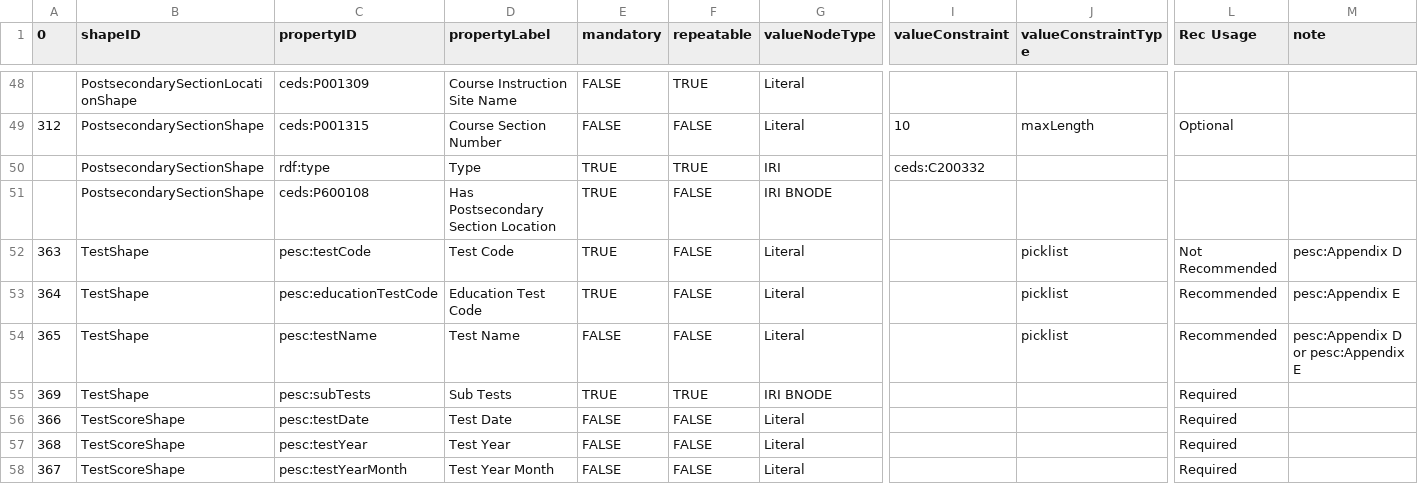
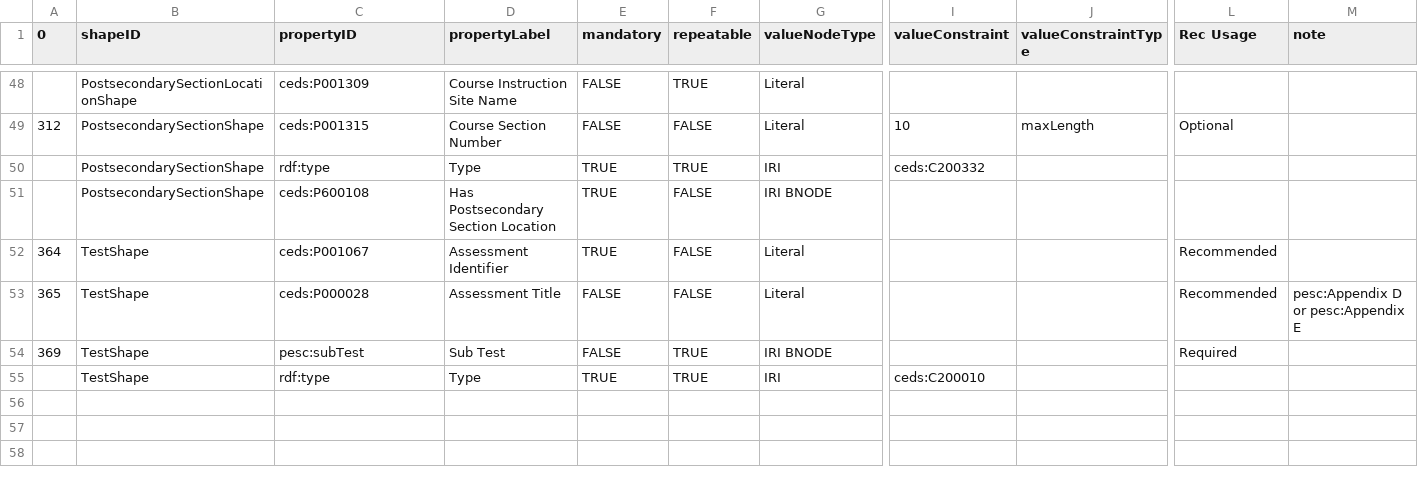
Before and after one commit to pesc-org/json-ld-transcript, a CSV file: TAP+SHACL/course-related-tap.csv, drawn as a sheet; only a part is shown, gaps mark what is left out; removed rows and columns are numbered as before the commit, all else as after; rows hold the shown columns only; the diff names each change by its address in the sheet, - before the commit and + after, or states it on an @@ line.

Commit message:
TAP, SHACL and tests for TestShape

```diff
--- a/TAP+SHACL/course-related-tap.csv
+++ b/TAP+SHACL/course-related-tap.csv
-row 52: 363 | TestShape | pesc:testCode | Test Code | TRUE | FALSE | Literal |  | picklist | Not Recommended | pesc:Appendix D
-C52 (propertyID): pesc:educationTestCode
+C52 (propertyID): ceds:P001067
-D52 (propertyLabel): Education Test Code
+D52 (propertyLabel): Assessment Identifier
-J52:J53 (valueConstraintType): picklist
+J52:J53 (valueConstraintType): (empty)
-M52 (note): pesc:Appendix E
+M52 (note): (empty)
-C53 (propertyID): pesc:testName
+C53 (propertyID): ceds:P000028
-D53 (propertyLabel): Test Name
+D53 (propertyLabel): Assessment Title
-C54 (propertyID): pesc:subTests
+C54 (propertyID): pesc:subTest
-D54 (propertyLabel): Sub Tests
+D54 (propertyLabel): Sub Test
-E54 (mandatory): TRUE
+E54 (mandatory): FALSE
-row 56: 366 | TestScoreShape | pesc:testDate | Test Date | FALSE | FALSE | Literal |  |  | Required
-row 57: 368 | TestScoreShape | pesc:testYear | Test Year | FALSE | FALSE | Literal |  |  | Required
-row 58: 367 | TestScoreShape | pesc:testYearMonth | Test Year Month | FALSE | FALSE | Literal |  |  | Required
+row 55:  | TestShape | rdf:type | Type | TRUE | TRUE | IRI | ceds:C200010
```
Also changed, not shown: TAP+SHACL/shapes.csv, TAP+SHACL/tap.csv, 5 other files.
